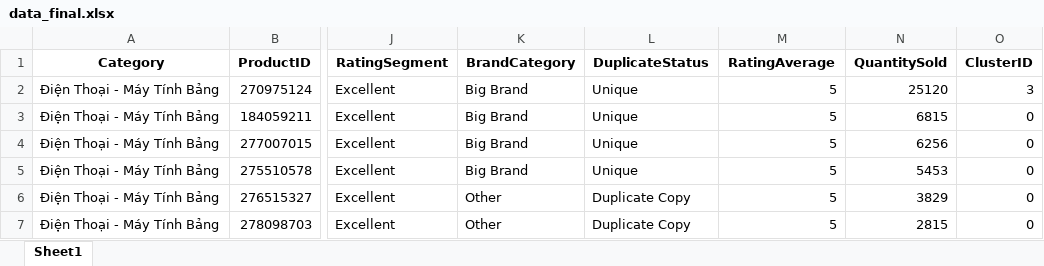
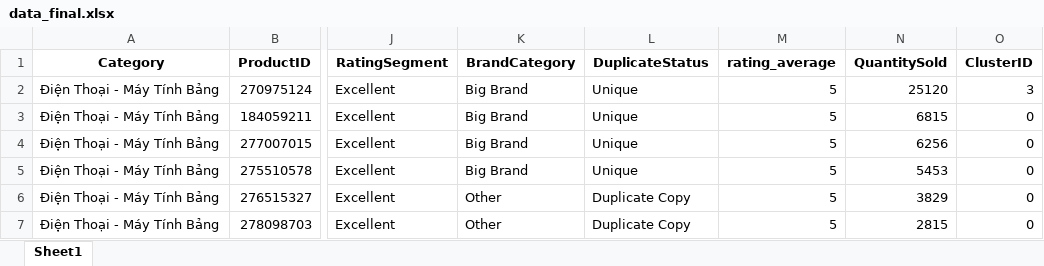
Before and after one commit to tu-hoccode/project, an Excel workbook: data_final/data_final.xlsx, sheet Sheet1, drawn as a sheet; only a part is shown, gaps mark what is left out; values as stored, in another font and other column widths than the file's, no borders; the diff names each change by its address in the sheet, - before the commit and + after, or states it on an @@ line.

```diff
--- a/data_final/data_final.xlsx (sheet Sheet1)
+++ b/data_final/data_final.xlsx (sheet Sheet1)
-M1: RatingAverage
+M1: rating_average
```
Also changed, not shown: processing/processing_data_5.xlsx, 15 other files.
